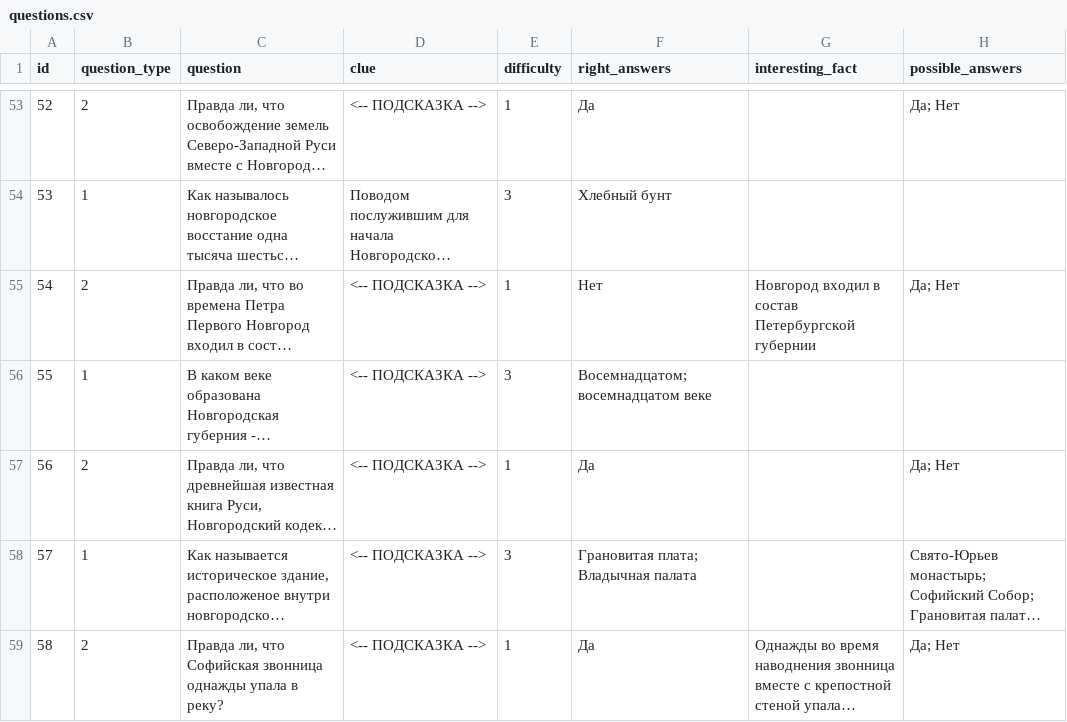
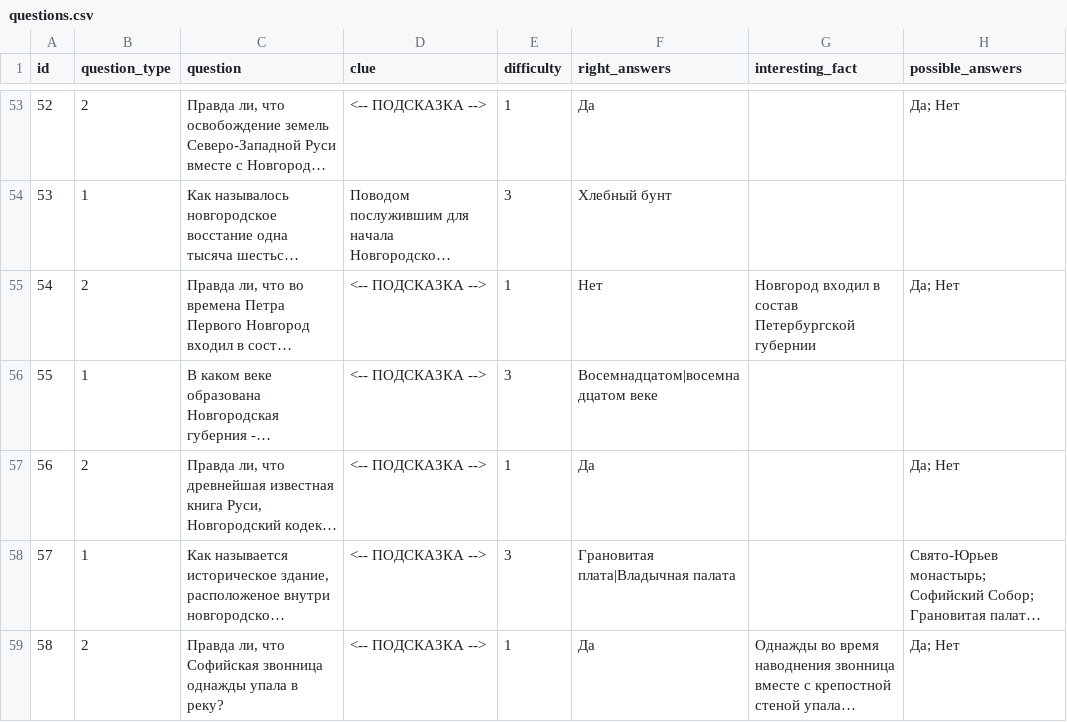
Before and after one commit to Goodsmileduck/neuroslav, a CSV file: app/questions.csv, drawn as a sheet; only a part is shown, gaps mark what is left out; long unchanged cells end in …; the diff covers the shown part only; the diff names each change by its address in the sheet, - before the commit and + after, or states it on an @@ line.

```diff
--- a/app/questions.csv
+++ b/app/questions.csv
-F56 (right_answers): Восемнадцатом; восемнадцатом веке
+F56 (right_answers): Восемнадцатом|восемнадцатом веке
-F58 (right_answers): Грановитая плата; Владычная палата
+F58 (right_answers): Грановитая плата|Владычная палата
```
Also changed, not shown: 61 edited cells elsewhere in this file.
